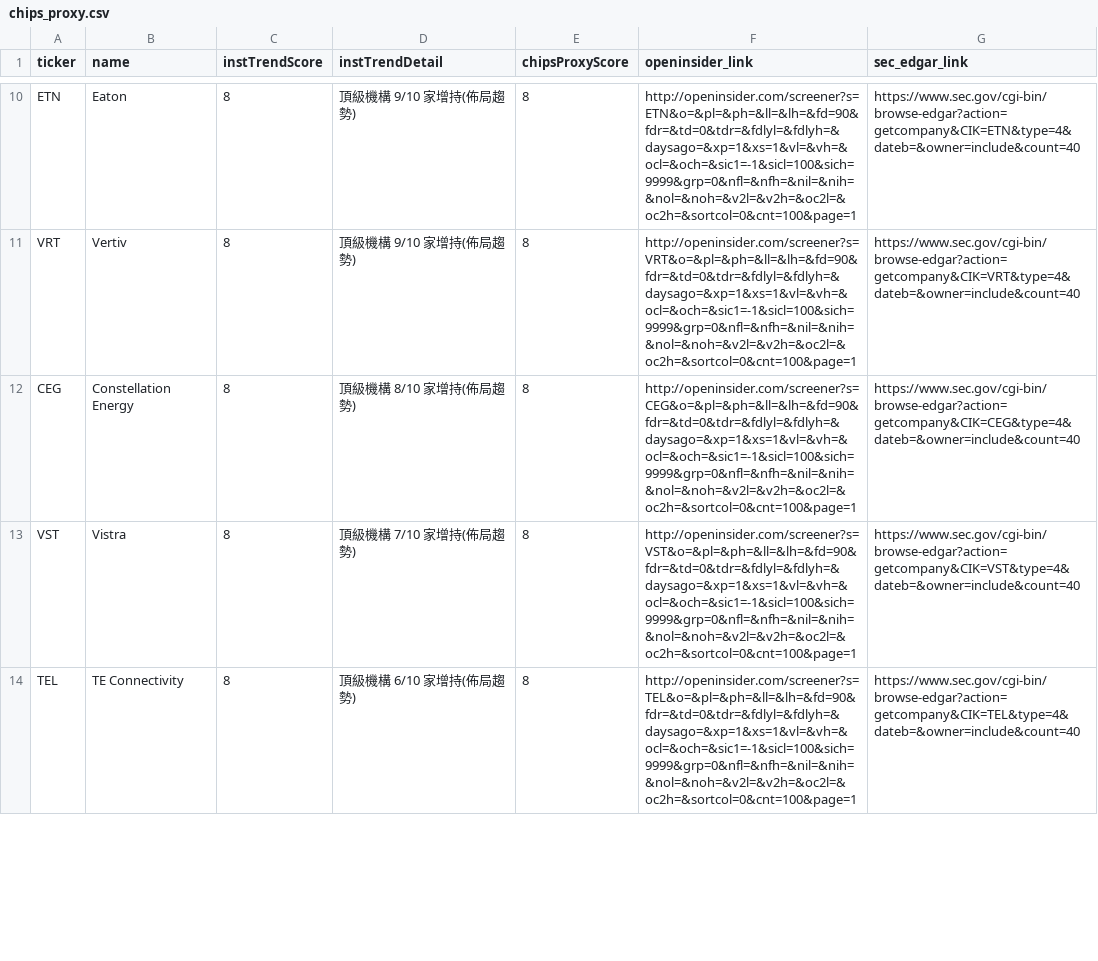
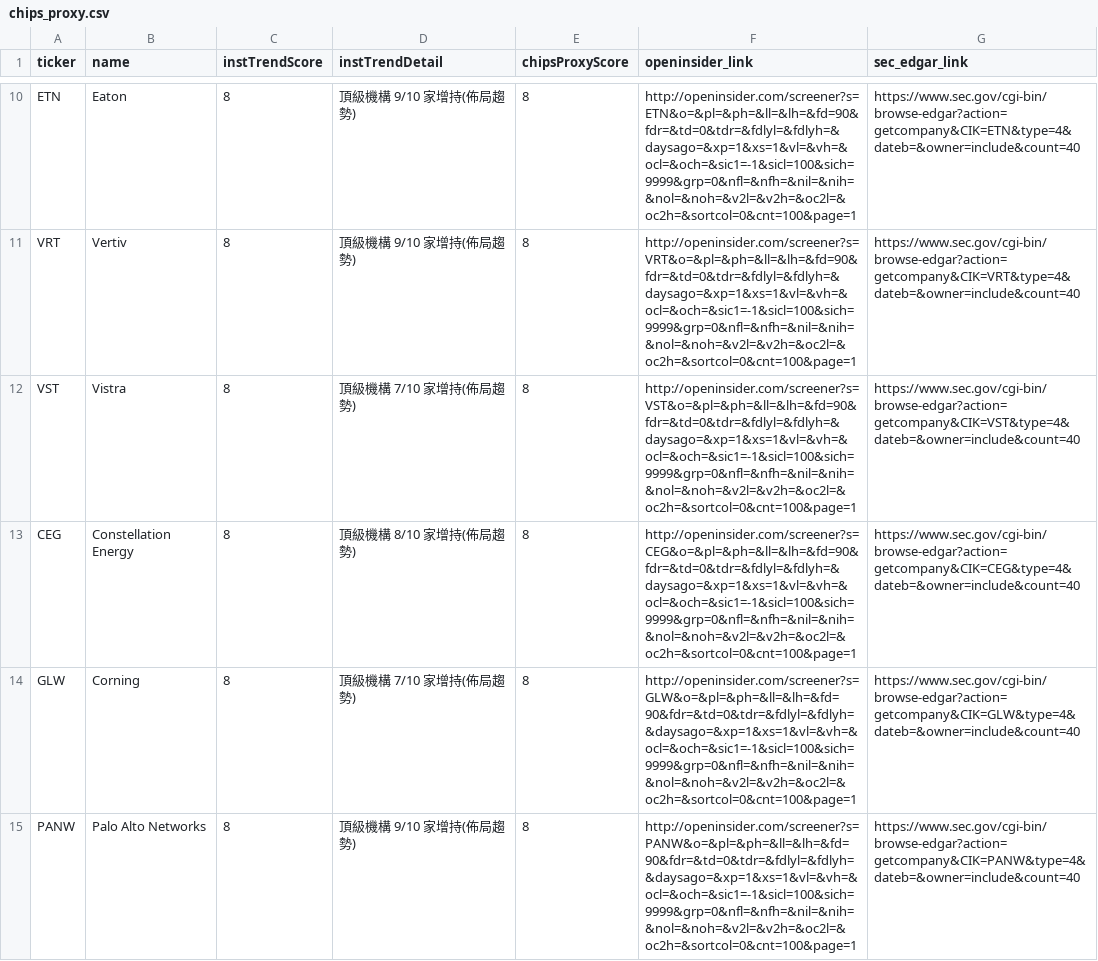
Before and after one commit to dilyschy-gif/us-stockradar, a CSV file: chips_proxy.csv, drawn as a sheet; only a part is shown, gaps mark what is left out; the shorter side is filled out with more unchanged rows; the diff covers the shown part only.

Commit message:
Chips proxy 2026-07-05

```diff
--- a/chips_proxy.csv
+++ b/chips_proxy.csv
@@ -11,3 +11,5 @@ ETN,Eaton,8,頂級機構 9/10 家增持(佈局趨勢),8,http://openinsider.com/s
 VRT,Vertiv,8,頂級機構 9/10 家增持(佈局趨勢),8,http://openinsider.com/screener?s=VRT&o=&pl=&ph=&ll=&lh=&fd=90&fdr=&td=0&tdr=&fdlyl=&fdlyh=&daysago=&xp=1&xs=1&vl=&vh=&ocl=&och=&sic1=-1&sicl=100&sich=9999&grp=0&nfl=&nfh=&nil=&nih=&nol=&noh=&v2l=&v2h=&oc2l=&oc2h=&sortcol=0&cnt=100&page=1,https://www.sec.gov/cgi-bin/browse-edgar?action=getcompany&CIK=VRT&type=4&dateb=&owner=include&count=40
+VST,Vistra,8,頂級機構 7/10 家增持(佈局趨勢),8,http://openinsider.com/screener?s=VST&o=&pl=&ph=&ll=&lh=&fd=90&fdr=&td=0&tdr=&fdlyl=&fdlyh=&daysago=&xp=1&xs=1&vl=&vh=&ocl=&och=&sic1=-1&sicl=100&sich=9999&grp=0&nfl=&nfh=&nil=&nih=&nol=&noh=&v2l=&v2h=&oc2l=&oc2h=&sortcol=0&cnt=100&page=1,https://www.sec.gov/cgi-bin/browse-edgar?action=getcompany&CIK=VST&type=4&dateb=&owner=include&count=40
 CEG,Constellation Energy,8,頂級機構 8/10 家增持(佈局趨勢),8,http://openinsider.com/screener?s=CEG&o=&pl=&ph=&ll=&lh=&fd=90&fdr=&td=0&tdr=&fdlyl=&fdlyh=&daysago=&xp=1&xs=1&vl=&vh=&ocl=&och=&sic1=-1&sicl=100&sich=9999&grp=0&nfl=&nfh=&nil=&nih=&nol=&noh=&v2l=&v2h=&oc2l=&oc2h=&sortcol=0&cnt=100&page=1,https://www.sec.gov/cgi-bin/browse-edgar?action=getcompany&CIK=CEG&type=4&dateb=&owner=include&count=40
-VST,Vistra,8,頂級機構 7/10 家增持(佈局趨勢),8,http://openinsider.com/screener?s=VST&o=&pl=&ph=&ll=&lh=&fd=90&fdr=&td=0&tdr=&fdlyl=&fdlyh=&daysago=&xp=1&xs=1&vl=&vh=&ocl=&och=&sic1=-1&sicl=100&sich=9999&grp=0&nfl=&nfh=&nil=&nih=&nol=&noh=&v2l=&v2h=&oc2l=&oc2h=&sortcol=0&cnt=100&page=1,https://www.sec.gov/cgi-bin/browse-edgar?action=getcompany&CIK=VST&type=4&dateb=&owner=include&count=40
+GLW,Corning,8,頂級機構 7/10 家增持(佈局趨勢),8,http://openinsider.com/screener?s=GLW&o=&pl=&ph=&ll=&lh=&fd=90&fdr=&td=0&tdr=&fdlyl=&fdlyh=&daysago=&xp=1&xs=1&vl=&vh=&ocl=&och=&sic1=-1&sicl=100&sich=9999&grp=0&nfl=&nfh=&nil=&nih=&nol=&noh=&v2l=&v2h=&oc2l=&oc2h=&sortcol=0&cnt=100&page=1,https://www.sec.gov/cgi-bin/browse-edgar?action=getcompany&CIK=GLW&type=4&dateb=&owner=include&count=40
+PANW,Palo Alto Networks,8,頂級機構 9/10 家增持(佈局趨勢),8,http://openinsider.com/screener?s=PANW&o=&pl=&ph=&ll=&lh=&fd=90&fdr=&td=0&tdr=&fdlyl=&fdlyh=&daysago=&xp=1&xs=1&vl=&vh=&ocl=&och=&sic1=-1&sicl=100&sich=9999&grp=0&nfl=&nfh=&nil=&nih=&nol=&noh=&v2l=&v2h=&oc2l=&oc2h=&sortcol=0&cnt=100&page=1,https://www.sec.gov/cgi-bin/browse-edgar?action=getcompany&CIK=PANW&type=4&dateb=&owner=include&count=40
```
Also changed, not shown: 4 added rows, 1 moved row and 14 edited cells elsewhere in this file, 1 other file.
